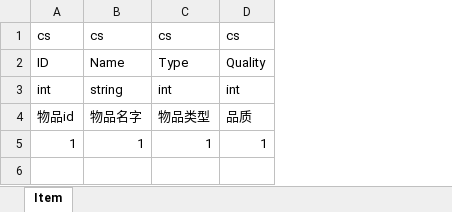
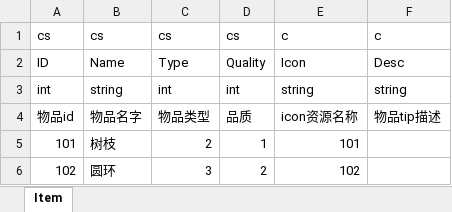
Before and after one commit to baogejin/gs, an Excel workbook: data/excel/Item.xlsx, sheet Item, drawn as a sheet; values as stored, in another font and other column widths than the file's, no borders; removed rows and columns are numbered as before the commit, all else as after; the diff names each change by its address in the sheet, - before the commit and + after, or states it on an @@ line.

```diff
--- a/data/excel/Item.xlsx (sheet Item)
+++ b/data/excel/Item.xlsx (sheet Item)
+column E, rows 1-4: c | Icon | string | icon资源名称
+column F, rows 1-4: c | Desc | string | 物品tip描述
-row 5: 1 | 1 | 1 | 1
+row 5: 101 | 树枝 | 2 | 1 | 101
+row 6: 102 | 圆环 | 3 | 2 | 102
```
Also changed, not shown: 8 other files.
